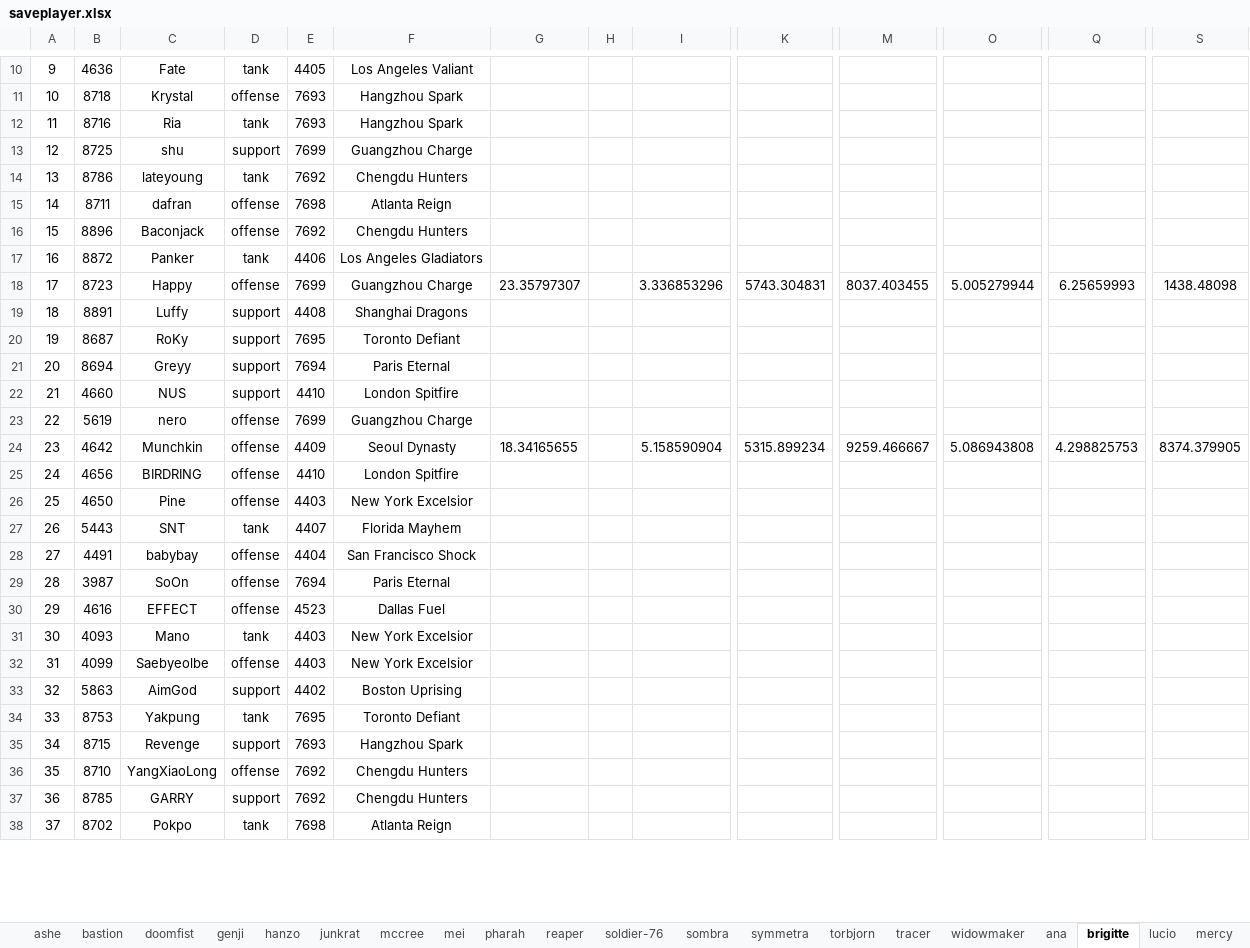
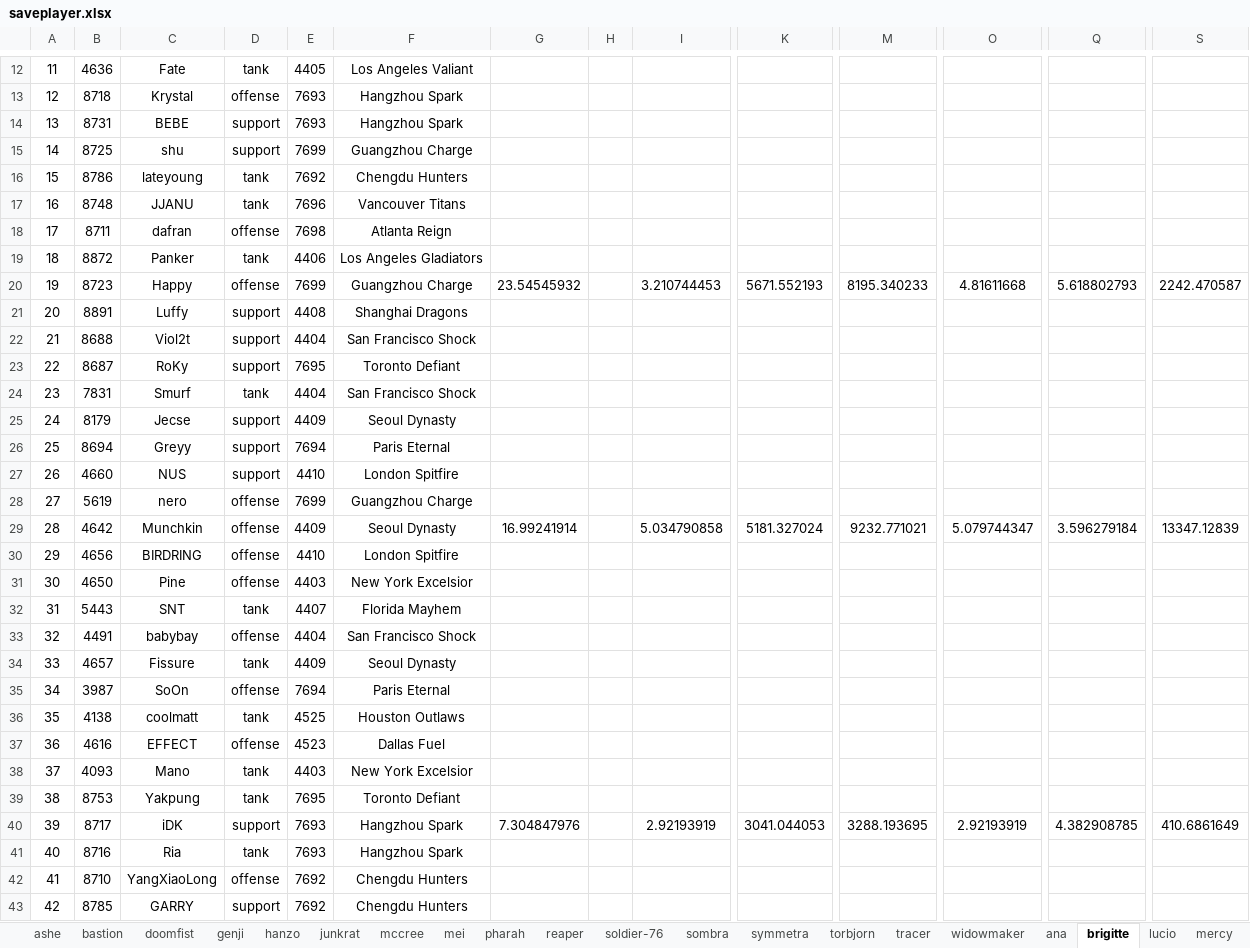
Before and after one commit to lcscim/python-demo, an Excel workbook: project/Python/owlapptest/saveplayer.xlsx, sheet brigitte, drawn as a sheet; only a part is shown, gaps mark what is left out; the shorter side is filled out with more unchanged rows; values as stored, in another font and other column widths than the file's, no borders; removed rows and columns are numbered as before the commit, all else as after; rows hold the shown columns only; the diff covers the shown part only; the diff names each change by its address in the sheet, - before the commit and + after, or states it on an @@ line.

```diff
--- a/project/Python/owlapptest/saveplayer.xlsx (sheet brigitte)
+++ b/project/Python/owlapptest/saveplayer.xlsx (sheet brigitte)
@@ column A renumbered from row 8 down @@
@@ row 179 moved to row 14: 13 @@
@@ row 87 moved to row 17: 16 @@
@@ row 16 moved to row 127: 126 @@
-G20: 23.35797307
+G20: 23.54545932
-I20: 3.336853296
+I20: 3.210744453
-K20: 5743.304831
+K20: 5671.552193
-M20: 8037.403455
+M20: 8195.340233
-O20: 5.005279944
+O20: 4.81611668
-Q20: 6.25659993
+Q20: 5.618802793
-S20: 1438.48098
+S20: 2242.470587
@@ row 159 moved to row 22: 21 @@
@@ row 92 moved to row 24: 23 @@
@@ row 45 moved to row 25: 24 @@
-G29: 18.34165655
+G29: 16.99241914
-I29: 5.158590904
+I29: 5.034790858
-K29: 5315.899234
+K29: 5181.327024
-M29: 9259.466667
+M29: 9232.771021
-O29: 5.086943808
+O29: 5.079744347
-Q29: 4.298825753
+Q29: 3.596279184
-S29: 8374.379905
+S29: 13347.12839
@@ row 79 moved to row 34: 33 @@
@@ row 81 moved to row 36: 35 @@
-row 32: 31 | 4099 | Saebyeolbe | offense | 4403 | New York Excelsior
@@ row 33 moved to row 117: 116 @@
@@ row 35 moved to row 71: 70 @@
@@ row 83 moved to row 40: 39 @@
@@ row 12 moved to row 41: 40 @@
```
Also changed, not shown: 18 added rows, 15 removed rows, 28 moved rows and 112 edited cells elsewhere in this sheet, sheet 综合数据, sheet wreckingball, sheet sombra, sheet tracer, sheet zarya, sheet ana, 23 more sheets.
